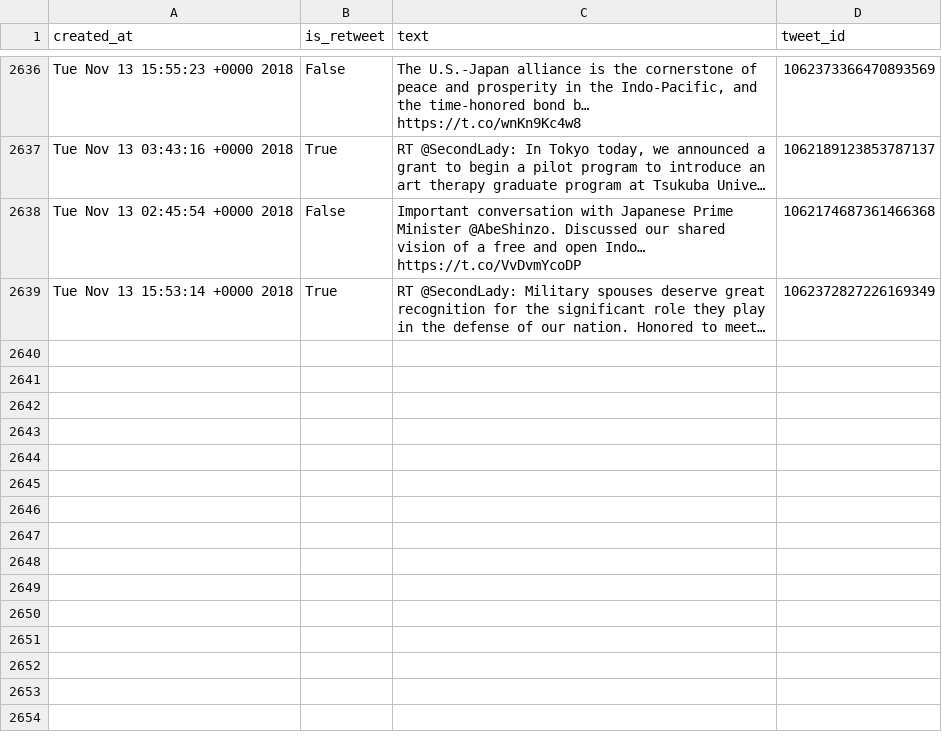
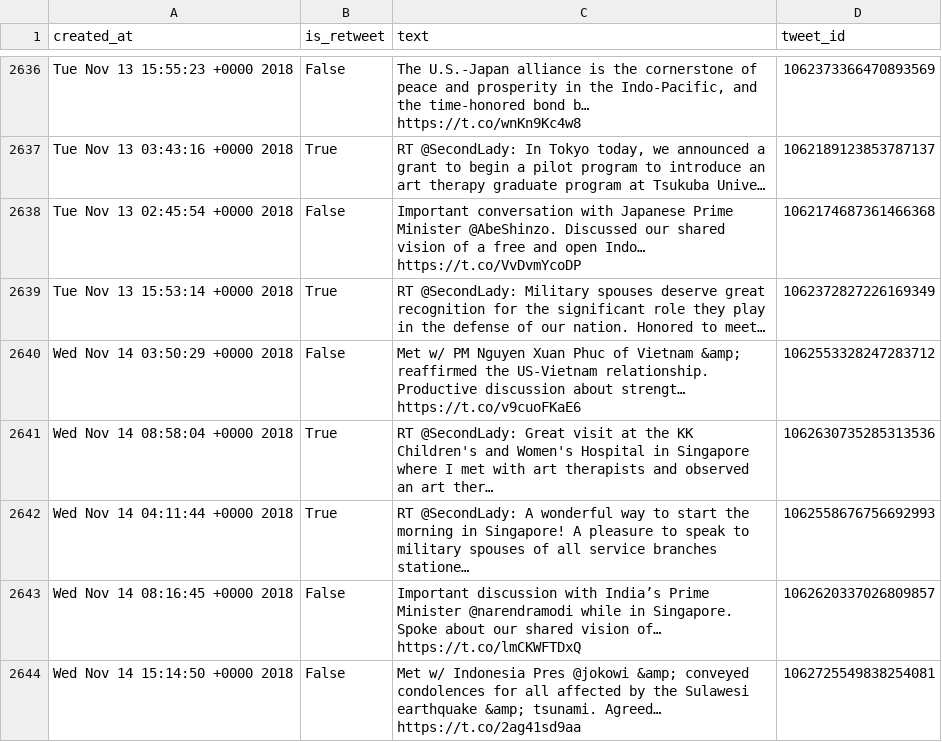
Before and after one commit to cpenalobel/sportsdata, a CSV file: twets/vp.csv, drawn as a sheet; only a part is shown, gaps mark what is left out; the diff names each change by its address in the sheet, - before the commit and + after, or states it on an @@ line.

```diff
--- a/twets/vp.csv
+++ b/twets/vp.csv
+row 2640: Wed Nov 14 03:50:29 +0000 2018 | False | Met w/ PM Nguyen Xuan Phuc of Vietnam &amp; reaffirmed the US-Vietnam relationship. Productive discussion about strengt… https://t.co/v9cuoFKaE6 | 1062553328247283712
+row 2641: Wed Nov 14 08:58:04 +0000 2018 | True | RT @SecondLady: Great visit at the KK Children's and Women's Hospital in Singapore where I met with art therapists and observed an art ther… | 1062630735285313536
+row 2642: Wed Nov 14 04:11:44 +0000 2018 | True | RT @SecondLady: A wonderful way to start the morning in Singapore! A pleasure to speak to military spouses of all service branches statione… | 1062558676756692993
+row 2643: Wed Nov 14 08:16:45 +0000 2018 | False | Important discussion with India’s Prime Minister @narendramodi while in Singapore. Spoke about our shared vision of… https://t.co/lmCKWFTDxQ | 1062620337026809857
+row 2644: Wed Nov 14 15:14:50 +0000 2018 | False | Met w/ Indonesia Pres @jokowi &amp; conveyed condolences for all affected by the Sulawesi earthquake &amp; tsunami. Agreed… https://t.co/2ag41sd9aa | 1062725549838254081
```
Also changed, not shown: twets/potus.csv, twets/realdonaldtrump.csv, 1 other file.
